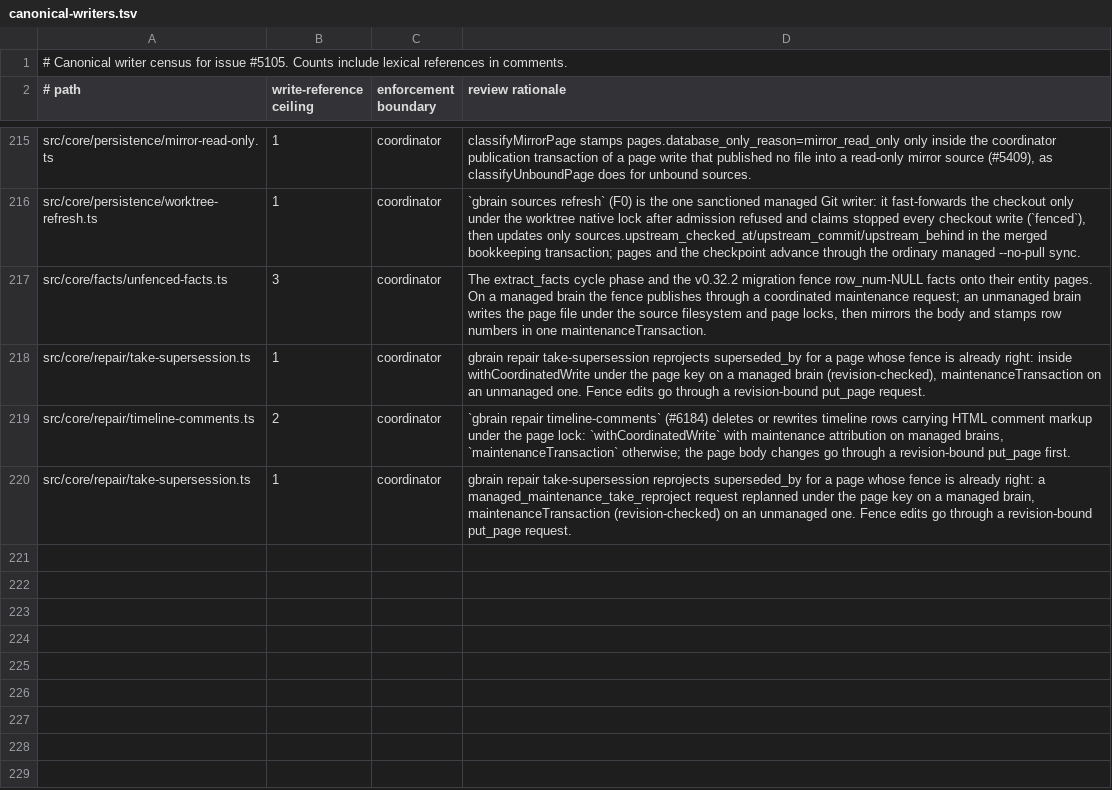
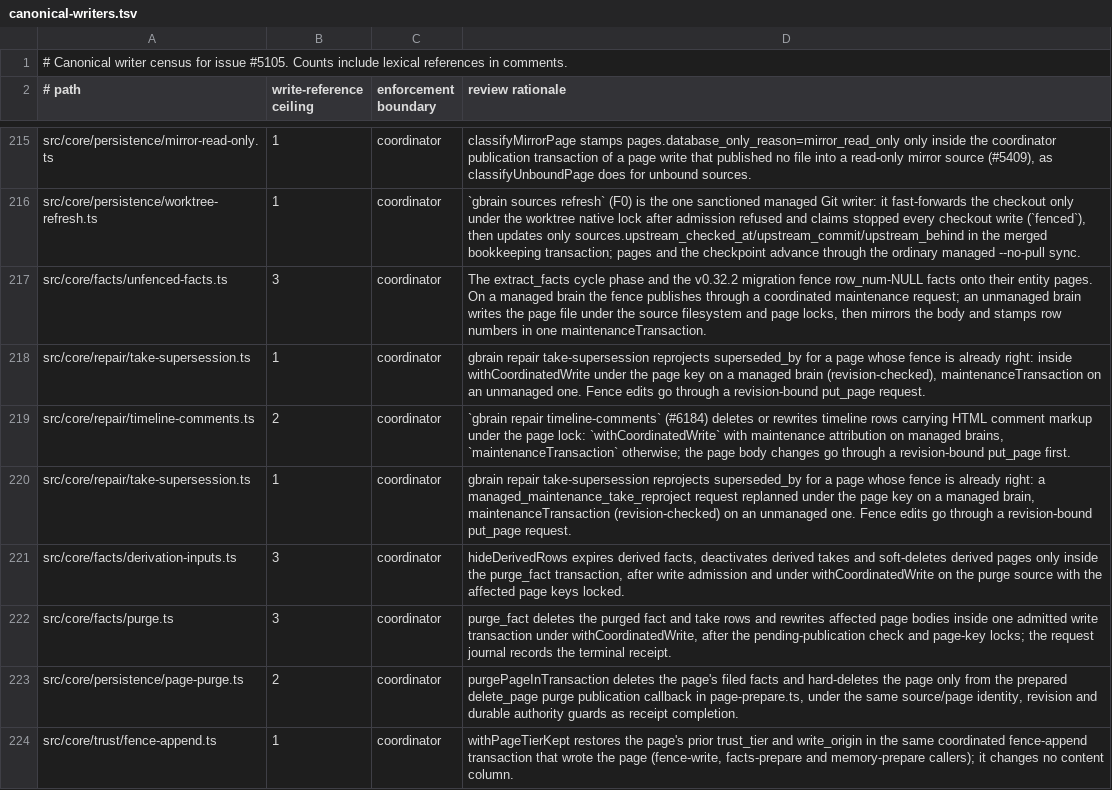
Before and after one commit to CloudEngineHub/gbrain, a TSV file: docs/architecture/canonical-writers.tsv, drawn as a sheet; only a part is shown, gaps mark what is left out.

Commit message:
chore(trust): classify purge, derivation-hide and fence-append tier restore in the canonical writer census
Co-authored-by: capy-ai[bot] <230910855+capy-ai[bot]@users.noreply.github.com>

```diff
--- a/docs/architecture/canonical-writers.tsv
+++ b/docs/architecture/canonical-writers.tsv
@@ -220 +220,5 @@ src/core/repair/timeline-comments.ts	2	coordinator	`gbrain repair timeline-comme
 src/core/repair/take-supersession.ts	1	coordinator	gbrain repair take-supersession reprojects superseded_by for a page whose fence is already right: a managed_maintenance_take_reproject request replanned under the page key on a managed brain, maintenanceTransaction (revision-checked) on an unmanaged one. Fence edits go through a revision-bound put_page request.
+src/core/facts/derivation-inputs.ts	3	coordinator	hideDerivedRows expires derived facts, deactivates derived takes and soft-deletes derived pages only inside the purge_fact transaction, after write admission and under withCoordinatedWrite on the purge source with the affected page keys locked.
+src/core/facts/purge.ts	3	coordinator	purge_fact deletes the purged fact and take rows and rewrites affected page bodies inside one admitted write transaction under withCoordinatedWrite, after the pending-publication check and page-key locks; the request journal records the terminal receipt.
+src/core/persistence/page-purge.ts	2	coordinator	purgePageInTransaction deletes the page's filed facts and hard-deletes the page only from the prepared delete_page purge publication callback in page-prepare.ts, under the same source/page identity, revision and durable authority guards as receipt completion.
+src/core/trust/fence-append.ts	1	coordinator	withPageTierKept restores the page's prior trust_tier and write_origin in the same coordinated fence-append transaction that wrote the page (fence-write, facts-prepare and memory-prepare callers); it changes no content column.
```
Also changed, not shown: docs/architecture/managed-mutating-writers.tsv.
